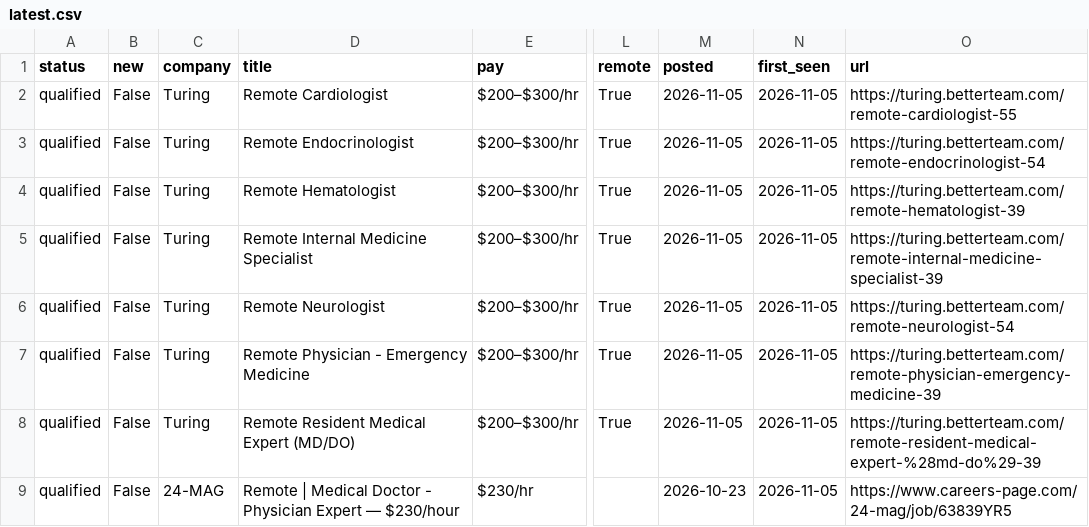
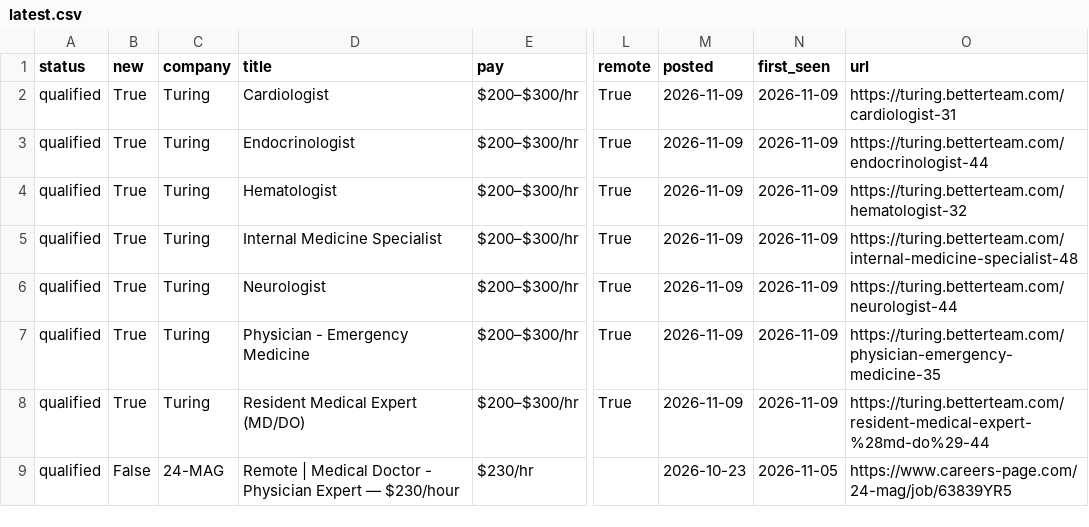
Before and after one commit to 10blade/physicianAI_perdiem, a CSV file: results/latest.csv, drawn as a sheet; only a part is shown, gaps mark what is left out; the diff covers the shown part only; the diff names each change by its address in the sheet, - before the commit and + after, or states it on an @@ line.

```diff
--- a/results/latest.csv
+++ b/results/latest.csv
-B2:B8 (new): False
+B2:B8 (new): True
-D2 (title): Remote Cardiologist
+D2 (title): Cardiologist
-M2:M8 (posted): 2026-11-05
+M2:M8 (posted): 2026-11-09
-N2:N8 (first_seen): 2026-11-05
+N2:N8 (first_seen): 2026-11-09
-O2 (url): https://turing.betterteam.com/remote-cardiologist-55
+O2 (url): https://turing.betterteam.com/cardiologist-31
-D3 (title): Remote Endocrinologist
+D3 (title): Endocrinologist
-O3 (url): https://turing.betterteam.com/remote-endocrinologist-54
+O3 (url): https://turing.betterteam.com/endocrinologist-44
-D4 (title): Remote Hematologist
+D4 (title): Hematologist
-O4 (url): https://turing.betterteam.com/remote-hematologist-39
+O4 (url): https://turing.betterteam.com/hematologist-32
-D5 (title): Remote Internal Medicine Specialist
+D5 (title): Internal Medicine Specialist
-O5 (url): https://turing.betterteam.com/remote-internal-medicine-specialist-39
+O5 (url): https://turing.betterteam.com/internal-medicine-specialist-48
-D6 (title): Remote Neurologist
+D6 (title): Neurologist
-O6 (url): https://turing.betterteam.com/remote-neurologist-54
+O6 (url): https://turing.betterteam.com/neurologist-44
-D7 (title): Remote Physician - Emergency Medicine
+D7 (title): Physician - Emergency Medicine
-O7 (url): https://turing.betterteam.com/remote-physician-emergency-medicine-39
+O7 (url): https://turing.betterteam.com/physician-emergency-medicine-35
-D8 (title): Remote Resident Medical Expert (MD/DO)
+D8 (title): Resident Medical Expert (MD/DO)
-O8 (url): https://turing.betterteam.com/remote-resident-medical-expert-%28md-do%29-39
+O8 (url): https://turing.betterteam.com/resident-medical-expert-%28md-do%29-44
```
Also changed, not shown: 2 added rows, 1 removed row and 7 edited cells elsewhere in this file, 6 other files.
